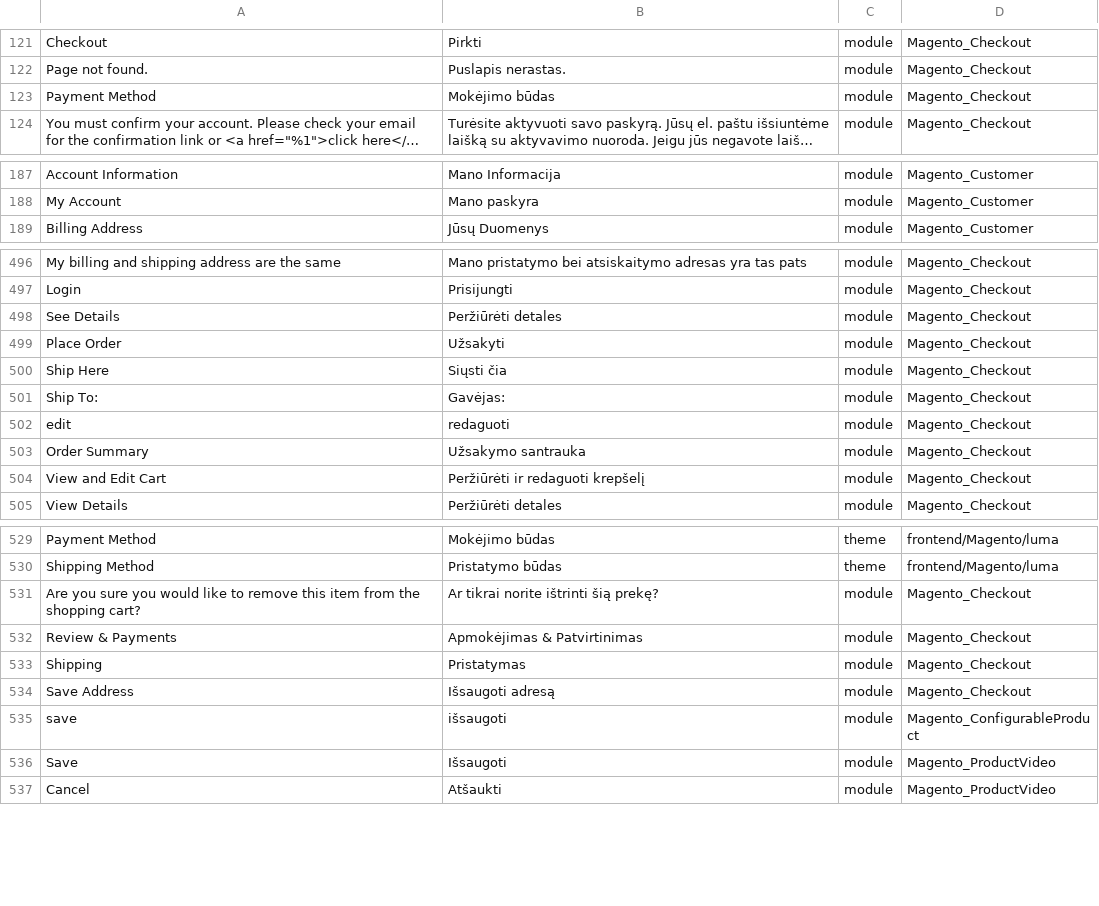
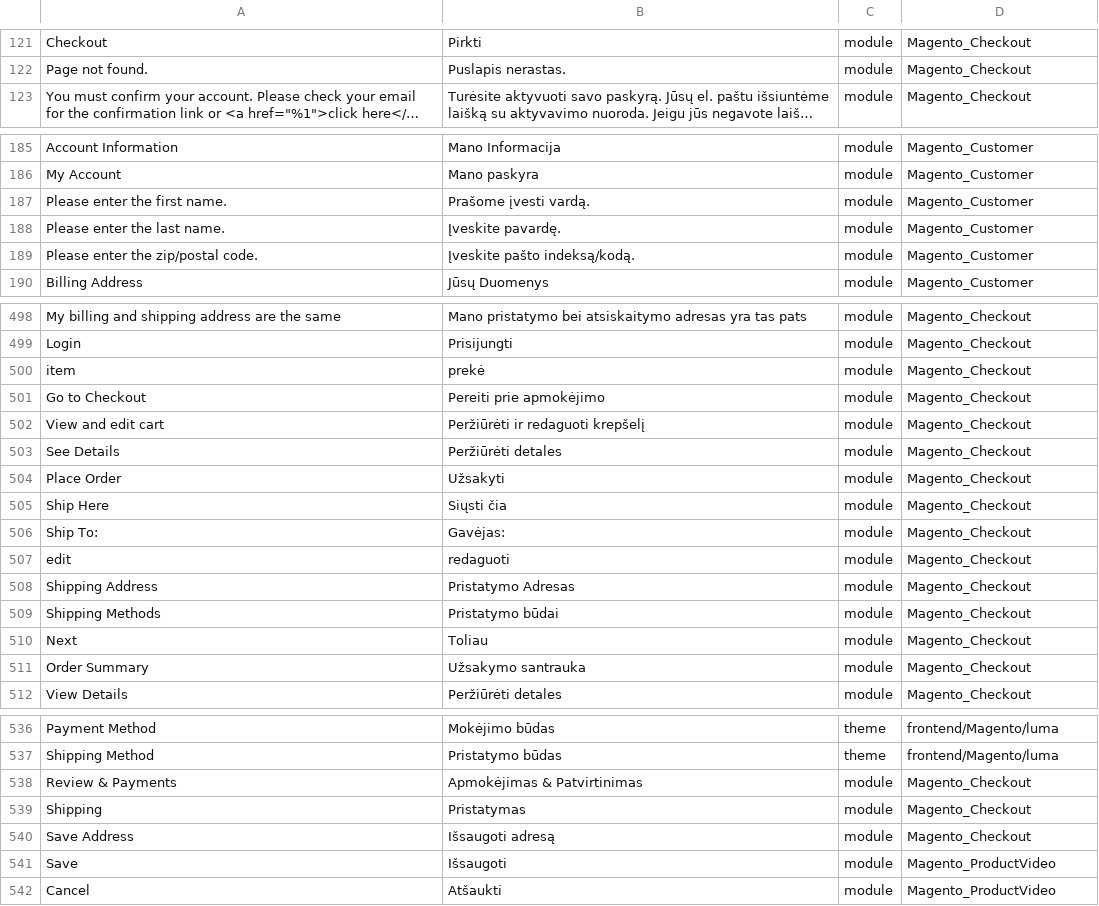
Before and after one commit to Magento2Translations/language_lt_lt, a CSV file: lt_LT.csv, drawn as a sheet; only a part is shown, gaps mark what is left out; long unchanged cells end in …; removed rows and columns are numbered as before the commit, all else as after; the diff covers the shown part only; the diff names each change by its address in the sheet, - before the commit and + after, or states it on an @@ line.

```diff
--- a/lt_LT.csv
+++ b/lt_LT.csv
-row 123: Payment Method | Mokėjimo būdas | module | Magento_Checkout
+row 187: Please enter the first name. | Prašome įvesti vardą. | module | Magento_Customer
+row 188: Please enter the last name. | Įveskite pavardę. | module | Magento_Customer
+row 189: Please enter the zip/postal code. | Įveskite pašto indeksą/kodą. | module | Magento_Customer
+row 500: item | prekė | module | Magento_Checkout
+row 501: Go to Checkout | Pereiti prie apmokėjimo | module | Magento_Checkout
+row 502: View and edit cart | Peržiūrėti ir redaguoti krepšelį | module | Magento_Checkout
@@ row 548 moved to row 508: Shipping Address @@
+row 509: Shipping Methods | Pristatymo būdai | module | Magento_Checkout
+row 510: Next | Toliau | module | Magento_Checkout
-row 504: View and Edit Cart | Peržiūrėti ir redaguoti krepšelį | module | Magento_Checkout
-row 531: Are you sure you would like to remove this item from the shopping cart? | Ar tikrai norite ištrinti šią prekę? | module | Magento_Checkout
-row 535: save | išsaugoti | module | Magento_ConfigurableProduct
```
Also changed, not shown: 2 added rows, 4 removed rows and 2 moved rows elsewhere in this file, 2 other files.
